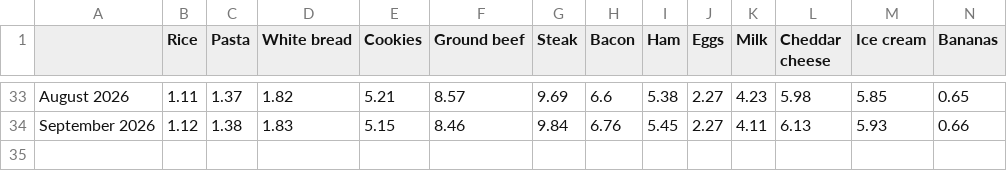
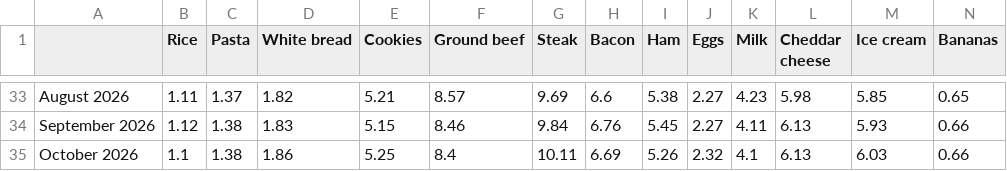
Before and after one commit to kv-hearst/cpi-grocery-calculator, a CSV file: data/transposed_data.csv, drawn as a sheet; only a part is shown, gaps mark what is left out; rows hold the shown columns only; the diff names each change by its address in the sheet, - before the commit and + after, or states it on an @@ line.

```diff
--- a/data/transposed_data.csv
+++ b/data/transposed_data.csv
+row 35: October 2026 | 1.1 | 1.38 | 1.86 | 5.25 | 8.4 | 10.11 | 6.69 | 5.26 | 2.32 | 4.1 | 6.13 | 6.03 | 0.66
```
Also changed, not shown: bls_data_nov_2025.csv, data/clean_data.csv, 3 other files.
